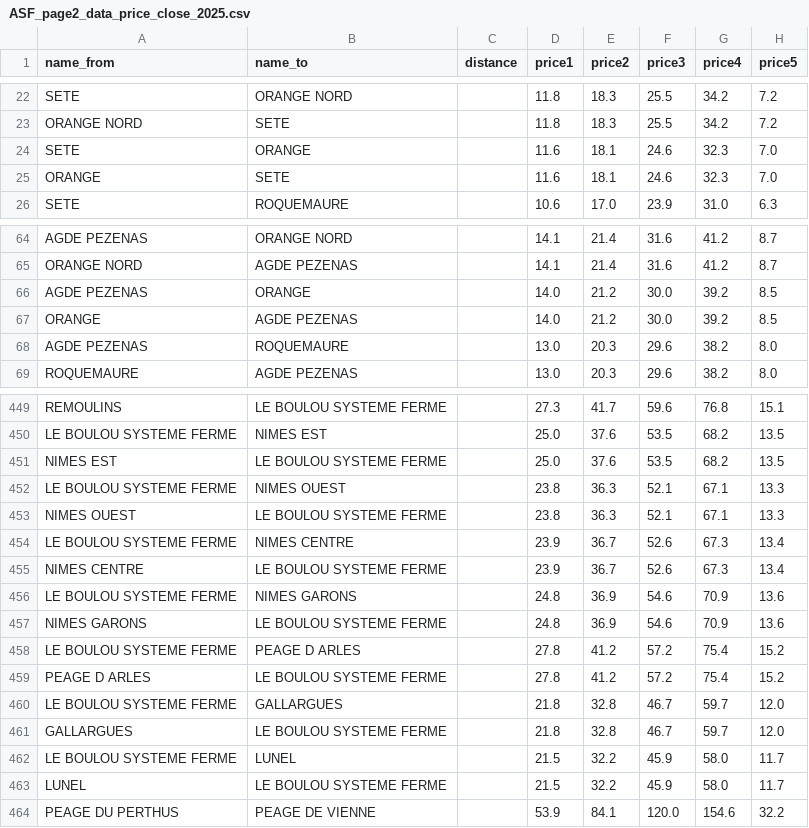
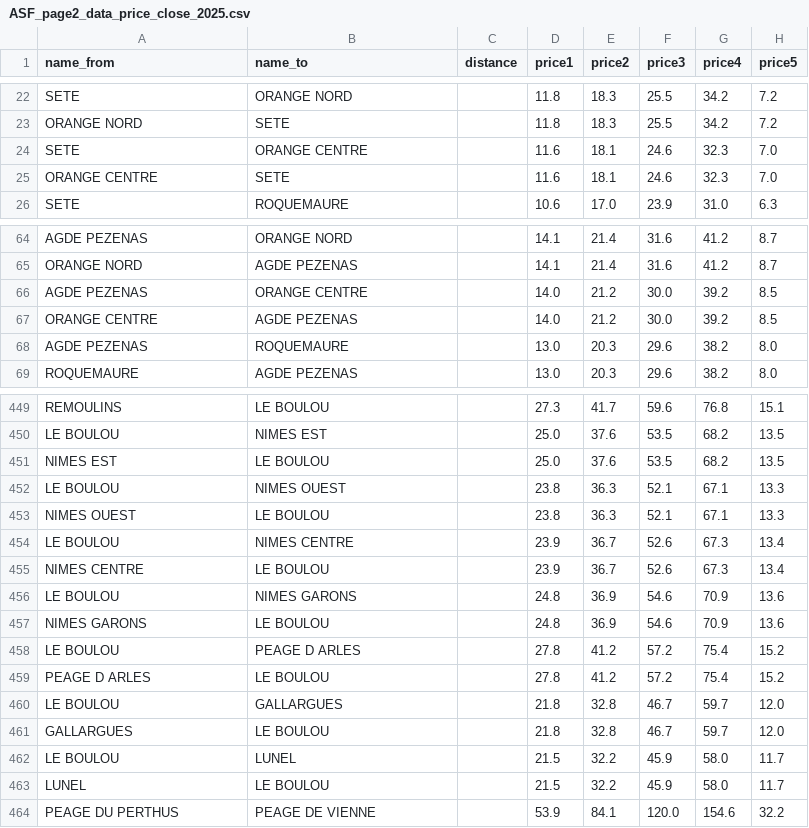
Before and after one commit to louis2038/OpenTollData, a CSV file: parse/ASF/page2/ASF_page2_data_price_close_2025.csv, drawn as a sheet; only a part is shown, gaps mark what is left out; the diff covers the shown part only; the diff names each change by its address in the sheet, - before the commit and + after, or states it on an @@ line.

```diff
--- a/parse/ASF/page2/ASF_page2_data_price_close_2025.csv
+++ b/parse/ASF/page2/ASF_page2_data_price_close_2025.csv
-B24 (name_to): ORANGE
+B24 (name_to): ORANGE CENTRE
-A25 (name_from): ORANGE
+A25 (name_from): ORANGE CENTRE
-B66 (name_to): ORANGE
+B66 (name_to): ORANGE CENTRE
-A67 (name_from): ORANGE
+A67 (name_from): ORANGE CENTRE
-B449 (name_to): LE BOULOU SYSTEME FERME
+B449 (name_to): LE BOULOU
-A450 (name_from): LE BOULOU SYSTEME FERME
+A450 (name_from): LE BOULOU
-B451 (name_to): LE BOULOU SYSTEME FERME
+B451 (name_to): LE BOULOU
-A452 (name_from): LE BOULOU SYSTEME FERME
+A452 (name_from): LE BOULOU
-B453 (name_to): LE BOULOU SYSTEME FERME
+B453 (name_to): LE BOULOU
-A454 (name_from): LE BOULOU SYSTEME FERME
+A454 (name_from): LE BOULOU
-B455 (name_to): LE BOULOU SYSTEME FERME
+B455 (name_to): LE BOULOU
-A456 (name_from): LE BOULOU SYSTEME FERME
+A456 (name_from): LE BOULOU
-B457 (name_to): LE BOULOU SYSTEME FERME
+B457 (name_to): LE BOULOU
-A458 (name_from): LE BOULOU SYSTEME FERME
+A458 (name_from): LE BOULOU
-B459 (name_to): LE BOULOU SYSTEME FERME
+B459 (name_to): LE BOULOU
-A460 (name_from): LE BOULOU SYSTEME FERME
+A460 (name_from): LE BOULOU
-B461 (name_to): LE BOULOU SYSTEME FERME
+B461 (name_to): LE BOULOU
-A462 (name_from): LE BOULOU SYSTEME FERME
+A462 (name_from): LE BOULOU
-B463 (name_to): LE BOULOU SYSTEME FERME
+B463 (name_to): LE BOULOU
```
Also changed, not shown: 71 edited cells elsewhere in this file, parse/ASF/ASF_data_price_close_2025.csv, parse/ASF/ASF_toll_info.csv, 37 other files.
